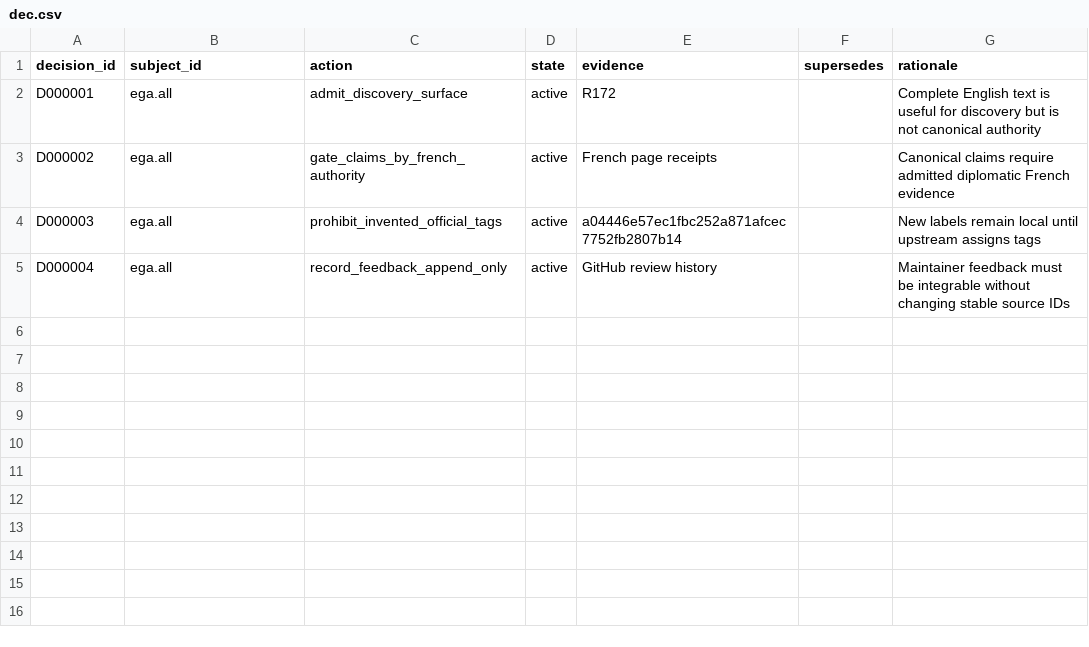
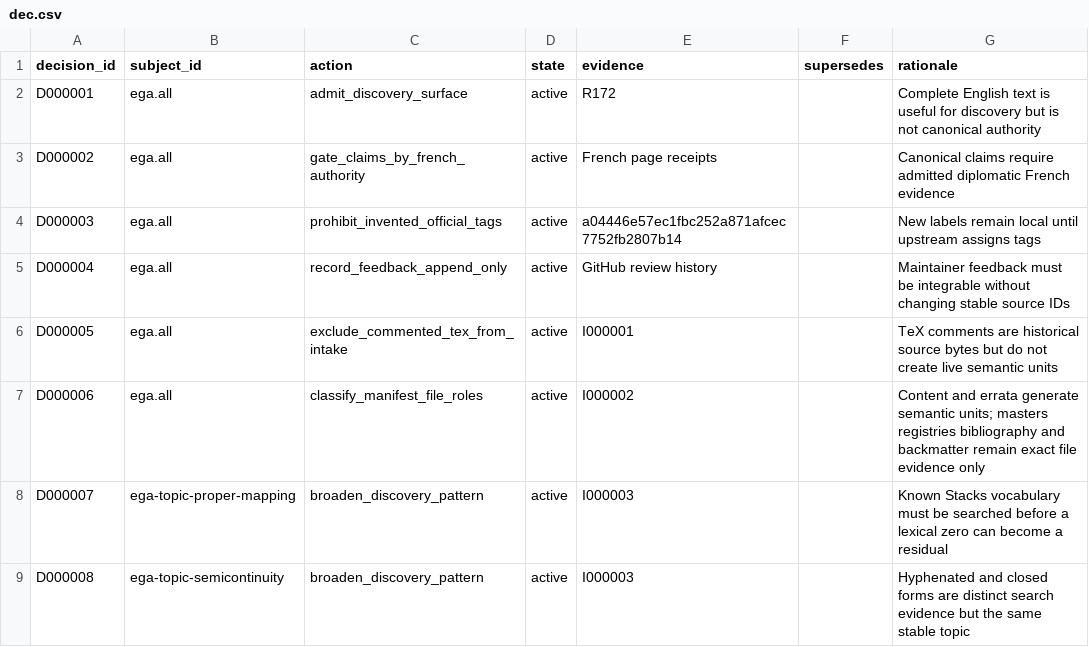
Before and after one commit to KokunoYumeto/stacks-english-ai-edition, a CSV file: ega/dec.csv, drawn as a sheet; the diff names each change by its address in the sheet, - before the commit and + after, or states it on an @@ line.

Commit message:
EGA: inventory discovery units and Stacks candidates

```diff
--- a/ega/dec.csv
+++ b/ega/dec.csv
+row 6: D000005 | ega.all | exclude_commented_tex_from_intake | active | I000001 |  | TeX comments are historical source bytes but do not create live semantic units
+row 7: D000006 | ega.all | classify_manifest_file_roles | active | I000002 |  | Content and errata generate semantic units; masters registries bibliography and backmatter remain exact file evidence only
+row 8: D000007 | ega-topic-proper-mapping | broaden_discovery_pattern | active | I000003 |  | Known Stacks vocabulary must be searched before a lexical zero can become a residual
+row 9: D000008 | ega-topic-semicontinuity | broaden_discovery_pattern | active | I000003 |  | Hyphenated and closed forms are distinct search evidence but the same stable topic
```
Also changed, not shown: ega/topics.csv, 12 other files.
